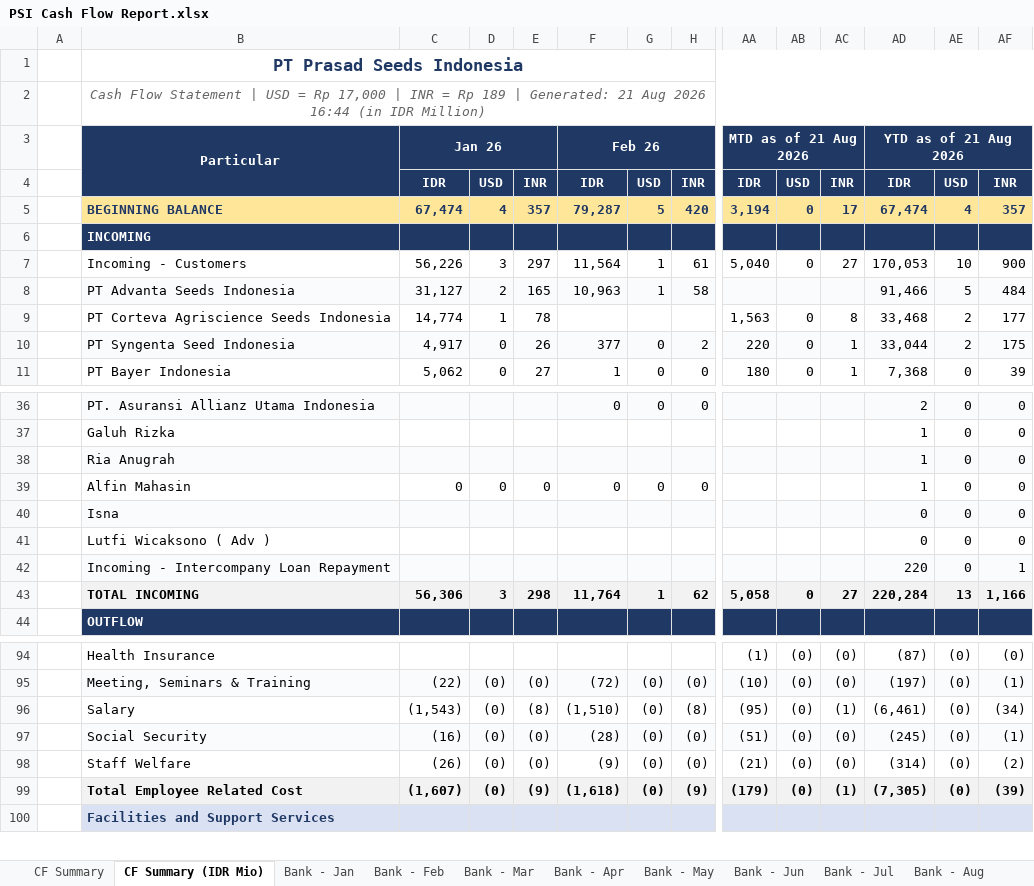
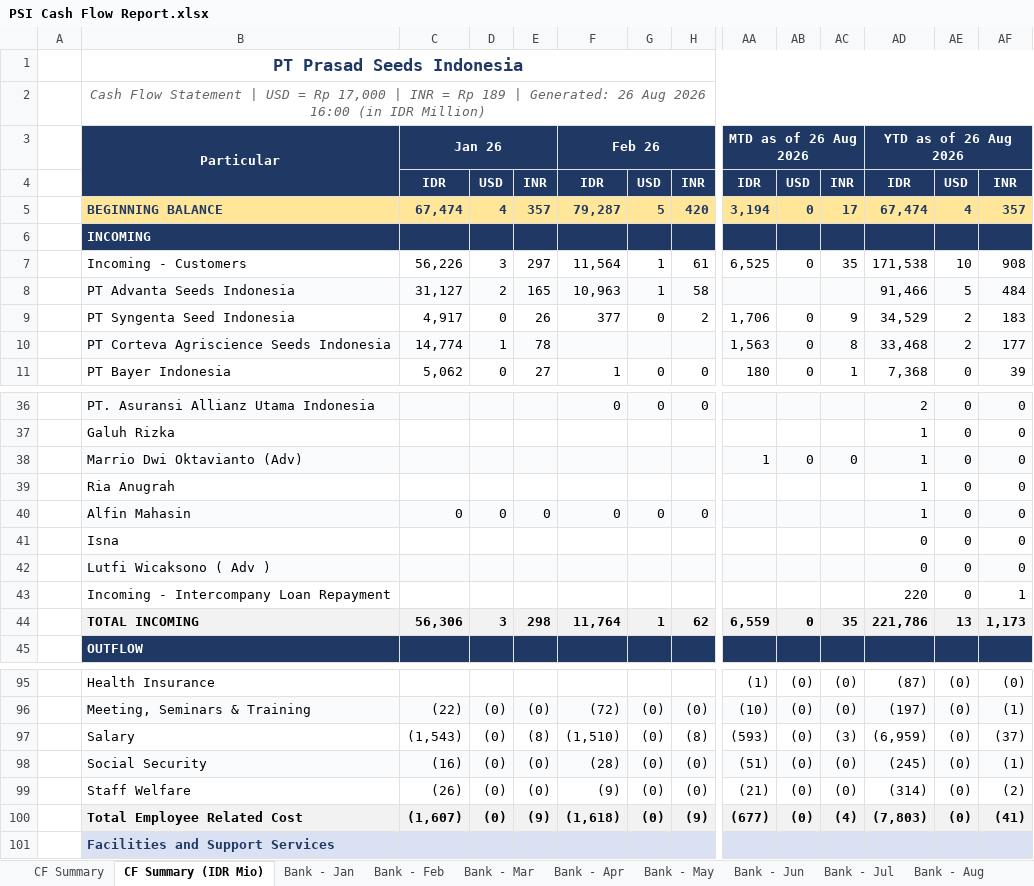
Before and after one commit to finmanagerindonesia-dev/psi-cash-dashboard, an Excel workbook: public/PSI Cash Flow Report.xlsx, sheet CF Summary (IDR Mio), drawn as a sheet; only a part is shown, gaps mark what is left out; values as stored, in another font and other column widths than the file's, no borders; removed rows and columns are numbered as before the commit, all else as after; rows hold the shown columns only; the diff covers the shown part only; the diff names each change by its address in the sheet, - before the commit and + after, or states it on an @@ line.

```diff
--- a/public/PSI Cash Flow Report.xlsx (sheet CF Summary (IDR Mio))
+++ b/public/PSI Cash Flow Report.xlsx (sheet CF Summary (IDR Mio))
-B2: …| Generated: 21 Aug 2026 16:44 (in IDR…
+B2: …| Generated: 26 Aug 2026 16:00 (in IDR…
-AA3: MTD as of 21 Aug 2026
+AA3: MTD as of 26 Aug 2026
-AD3: YTD as of 21 Aug 2026
+AD3: YTD as of 26 Aug 2026
-AA7: 5,040
+AA7: 6,525
-AC7: 27
+AC7: 35
-AD7: 170,053
+AD7: 171,538
-AF7: 900
+AF7: 908
+row 9:  | PT Syngenta Seed Indonesia | 4,917 | 0 | 26 | 377 | 0 | 2 | 1,706 | 0 | 9 | 34,529 | 2 | 183
-B10:AF10 fill: none
+B10:AF10 fill: #FAFBFD
-row 10:  | PT Syngenta Seed Indonesia | 4,917 | 0 | 26 | 377 | 0 | 2 | 220 | 0 | 1 | 33,044 | 2 | 175
+row 38:  | Marrio Dwi Oktavianto (Adv) |  |  |  |  |  |  | 1 | 0 | 0 | 1 | 0 | 0
-B39:AF39 fill: #FAFBFD
+B39:AF39 fill: none
-B40:AF40 fill: none
+B40:AF40 fill: #FAFBFD
-B41:AF41 fill: #FAFBFD
+B41:AF41 fill: none
-B42:AF42 fill: none
+B42:AF42 fill: #FAFBFD
-B43:AF43 fill: #FAFBFD
+B43:AF43 fill: none
-AA44: 5,058
+AA44: 6,559
-AC44: 27
+AC44: 35
-AD44: 220,284
+AD44: 221,786
-AF44: 1,166
+AF44: 1,173
-AA97: (95)
+AA97: (593)
-AC97: (1)
+AC97: (3)
-AD97: (6,461)
+AD97: (6,959)
-AF97: (34)
+AF97: (37)
-AA100: (179)
+AA100: (677)
-AC100: (1)
+AC100: (4)
-AD100: (7,305)
+AD100: (7,803)
-AF100: (39)
+AF100: (41)
```
Also changed, not shown: 25 edited cells and cell formats elsewhere in this sheet, sheet CF Summary, sheet Bank - Aug, 2 other files.
